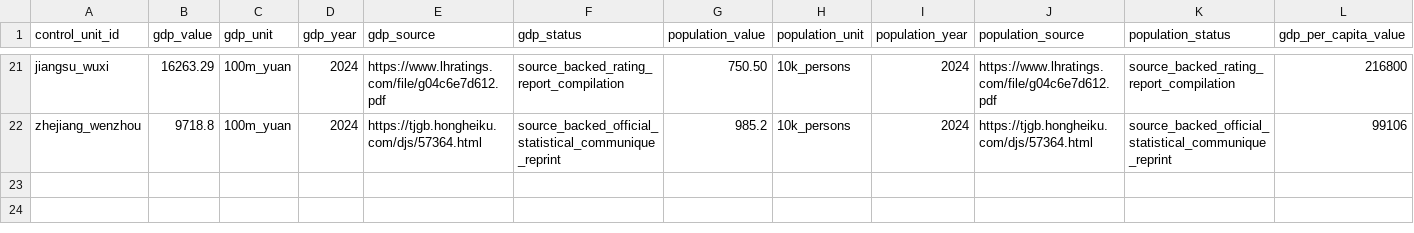
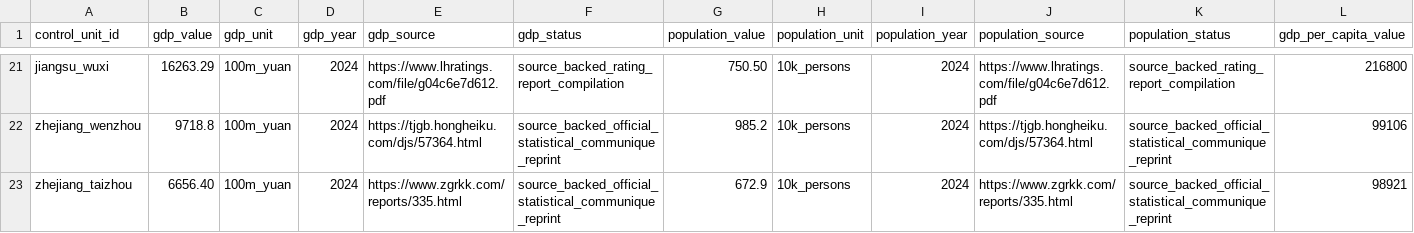
Before and after one commit to Shunyu1001/LGFV, a CSV file: data/analysis_inputs/contemporary_city_controls_source_backed.csv, drawn as a sheet; only a part is shown, gaps mark what is left out; rows hold the shown columns only; the diff names each change by its address in the sheet, - before the commit and + after, or states it on an @@ line.

Commit message:
Add Taizhou full-controls case

```diff
--- a/data/analysis_inputs/contemporary_city_controls_source_backed.csv
+++ b/data/analysis_inputs/contemporary_city_controls_source_backed.csv
+row 23: zhejiang_taizhou | 6656.40 | 100m_yuan | 2024 | https://www.zgrkk.com/reports/335.html | source_backed_official_statistical_communique_reprint | 672.9 | 10k_persons | 2024 | https://www.zgrkk.com/reports/335.html | source_backed_official_statistical_communique_reprint | 98921
```
Also changed, not shown: data/analysis_inputs/contemporary_city_controls.csv, data/analysis_inputs/empirical_case_panel.csv, 9 other files.
